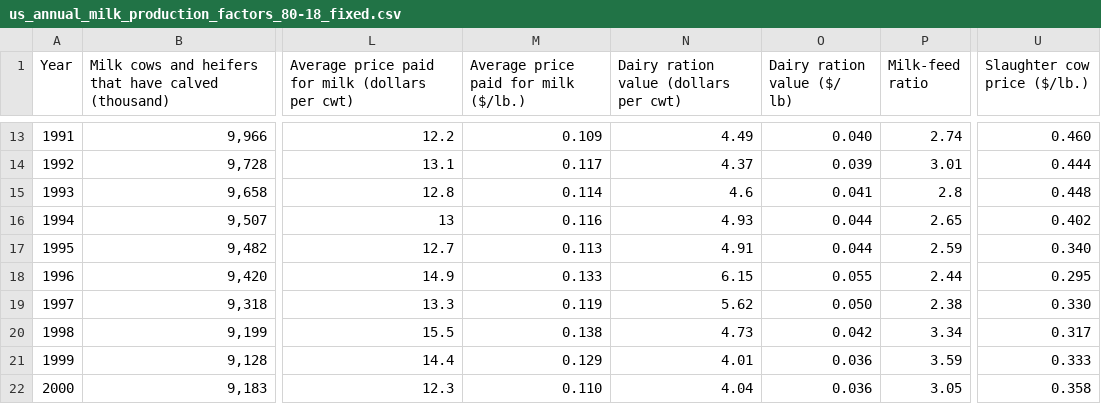
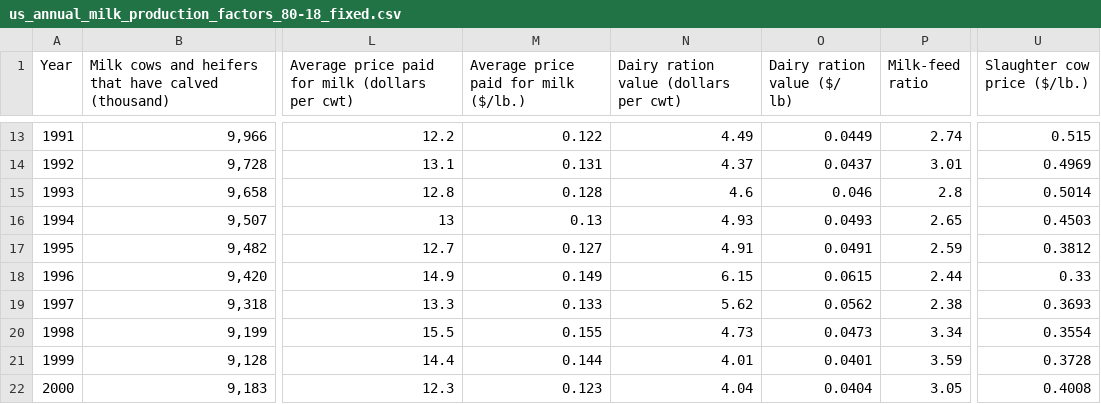
Before and after one commit to Ashraf4068/Dairy_project, a CSV file: Resources/us_annual_milk_production_factors_80-18_fixed.csv, drawn as a sheet; only a part is shown, gaps mark what is left out; the diff covers the shown part only; the diff names each change by its address in the sheet, - before the commit and + after, or states it on an @@ line.

```diff
--- a/Resources/us_annual_milk_production_factors_80-18_fixed.csv
+++ b/Resources/us_annual_milk_production_factors_80-18_fixed.csv
-M13: 0.109
+M13: 0.122
-O13 (Dairy ration value ($/ lb)): 0.040
+O13 (Dairy ration value ($/ lb)): 0.0449
-U13 (Slaughter cow price ($/lb.)): 0.460
+U13 (Slaughter cow price ($/lb.)): 0.515
-M14: 0.117
+M14: 0.131
-O14 (Dairy ration value ($/ lb)): 0.039
+O14 (Dairy ration value ($/ lb)): 0.0437
-U14 (Slaughter cow price ($/lb.)): 0.444
+U14 (Slaughter cow price ($/lb.)): 0.4969
-M15: 0.114
+M15: 0.128
-O15 (Dairy ration value ($/ lb)): 0.041
+O15 (Dairy ration value ($/ lb)): 0.046
-U15 (Slaughter cow price ($/lb.)): 0.448
+U15 (Slaughter cow price ($/lb.)): 0.5014
-M16: 0.116
+M16: 0.13
-O16 (Dairy ration value ($/ lb)): 0.044
+O16 (Dairy ration value ($/ lb)): 0.0493
-U16 (Slaughter cow price ($/lb.)): 0.402
+U16 (Slaughter cow price ($/lb.)): 0.4503
-M17: 0.113
+M17: 0.127
-O17 (Dairy ration value ($/ lb)): 0.044
+O17 (Dairy ration value ($/ lb)): 0.0491
-U17 (Slaughter cow price ($/lb.)): 0.340
+U17 (Slaughter cow price ($/lb.)): 0.3812
-M18: 0.133
+M18: 0.149
-O18 (Dairy ration value ($/ lb)): 0.055
+O18 (Dairy ration value ($/ lb)): 0.0615
-U18 (Slaughter cow price ($/lb.)): 0.295
+U18 (Slaughter cow price ($/lb.)): 0.33
-M19: 0.119
+M19: 0.133
-O19 (Dairy ration value ($/ lb)): 0.050
+O19 (Dairy ration value ($/ lb)): 0.0562
-U19 (Slaughter cow price ($/lb.)): 0.330
+U19 (Slaughter cow price ($/lb.)): 0.3693
-M20: 0.138
+M20: 0.155
-O20 (Dairy ration value ($/ lb)): 0.042
+O20 (Dairy ration value ($/ lb)): 0.0473
-U20 (Slaughter cow price ($/lb.)): 0.317
+U20 (Slaughter cow price ($/lb.)): 0.3554
-M21: 0.129
+M21: 0.144
-O21 (Dairy ration value ($/ lb)): 0.036
+O21 (Dairy ration value ($/ lb)): 0.0401
-U21 (Slaughter cow price ($/lb.)): 0.333
+U21 (Slaughter cow price ($/lb.)): 0.3728
-M22: 0.110
+M22: 0.123
-O22 (Dairy ration value ($/ lb)): 0.036
+O22 (Dairy ration value ($/ lb)): 0.0404
-U22 (Slaughter cow price ($/lb.)): 0.358
+U22 (Slaughter cow price ($/lb.)): 0.4008
```
Also changed, not shown: 88 edited cells elsewhere in this file, Resources/us_annual_milk_production_factors_slim_fixed.csv, 3 other files.
